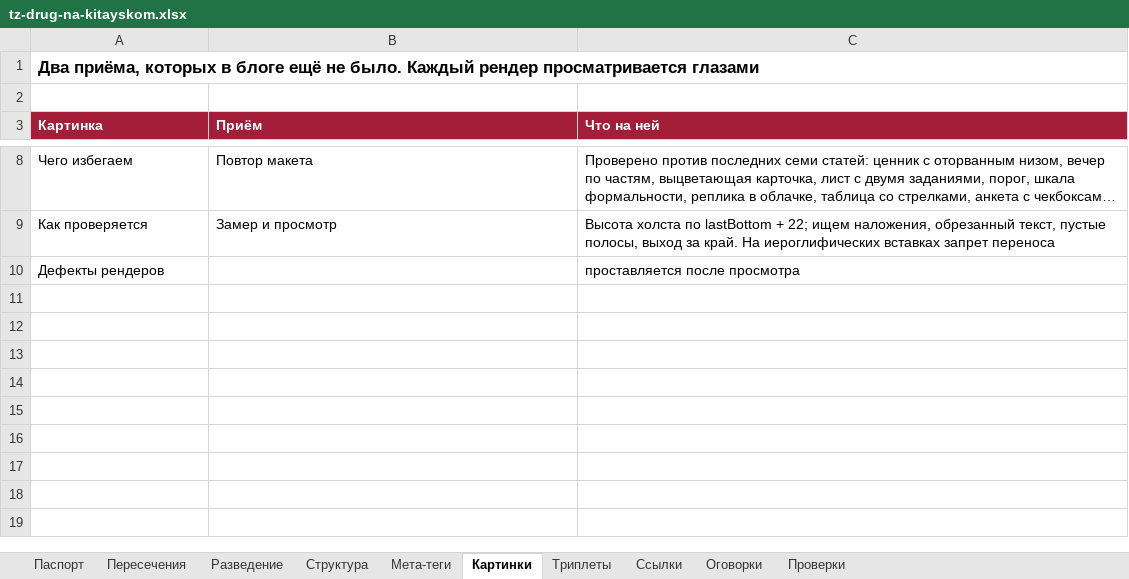
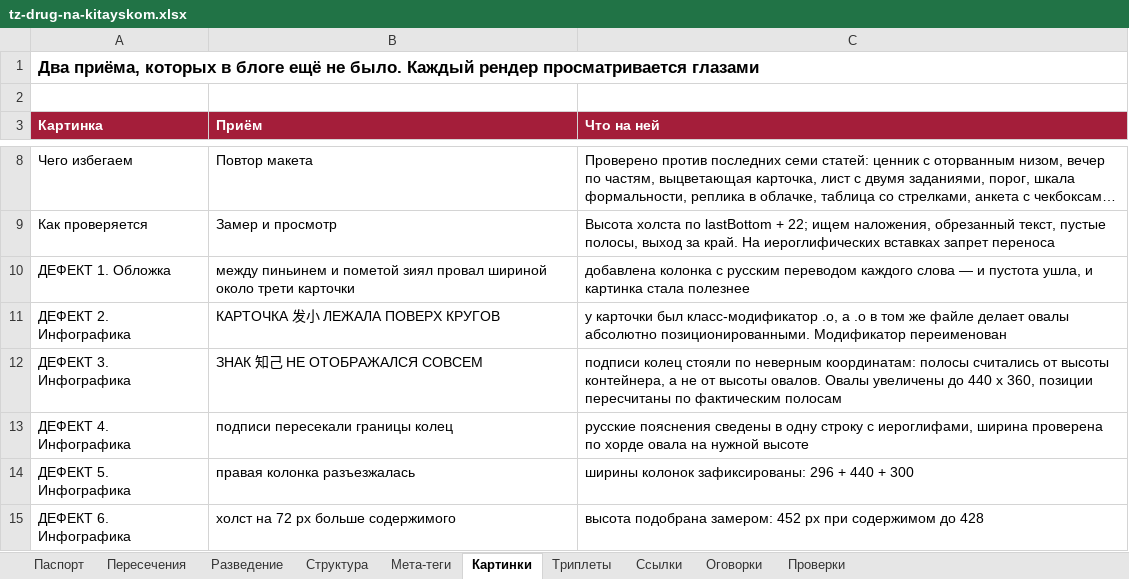
Before and after one commit to juliakitaiskaya-cmd/Kitai-Shool, an Excel workbook: content/tz-drug-na-kitayskom.xlsx, sheet Картинки, drawn as a sheet; only a part is shown, gaps mark what is left out; long unchanged cells end in …; values as stored, in another font and other column widths than the file's, no borders; removed rows and columns are numbered as before the commit, all else as after; the diff names each change by its address in the sheet, - before the commit and + after, or states it on an @@ line.

```diff
--- a/content/tz-drug-na-kitayskom.xlsx (sheet Картинки)
+++ b/content/tz-drug-na-kitayskom.xlsx (sheet Картинки)
-row 10: Дефекты рендеров |  | проставляется после просмотра
+row 10: ДЕФЕКТ 1. Обложка | между пиньинем и пометой зиял провал шириной около трети карточки | добавлена колонка с русским переводом каждого слова — и пустота ушла, и картинка стала полезнее
+row 11: ДЕФЕКТ 2. Инфографика | КАРТОЧКА 发小 ЛЕЖАЛА ПОВЕРХ КРУГОВ | у карточки был класс-модификатор .o, а .o в том же файле делает овалы абсолютно позиционированными. Модификатор переименован
+row 12: ДЕФЕКТ 3. Инфографика | ЗНАК 知己 НЕ ОТОБРАЖАЛСЯ СОВСЕМ | подписи колец стояли по неверным координатам: полосы считались от высоты контейнера, а не от высоты овалов. Овалы увеличены до 440 x 360, позиции пересчитаны по фактическим полосам
+row 13: ДЕФЕКТ 4. Инфографика | подписи пересекали границы колец | русские пояснения сведены в одну строку с иероглифами, ширина проверена по хорде овала на нужной высоте
+row 14: ДЕФЕКТ 5. Инфографика | правая колонка разъезжалась | ширины колонок зафиксированы: 296 + 440 + 300
+row 15: ДЕФЕКТ 6. Инфографика | холст на 72 px больше содержимого | высота подобрана замером: 452 px при содержимом до 428
```
Also changed, not shown: sheet Проверки, sheet Паспорт, sheet Структура, 5 other files.
